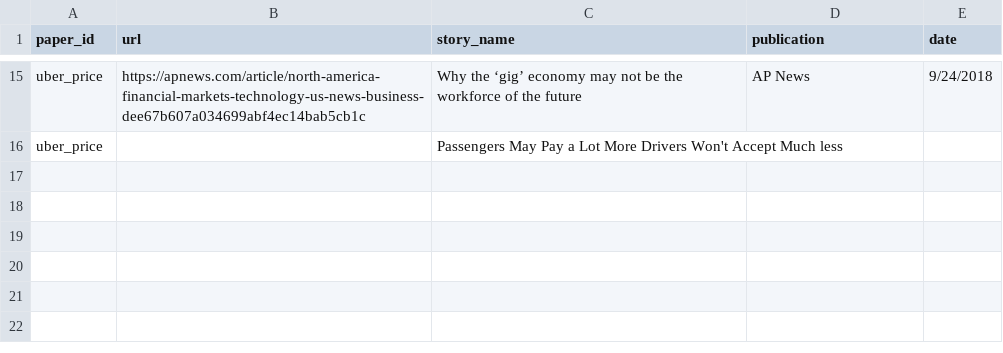
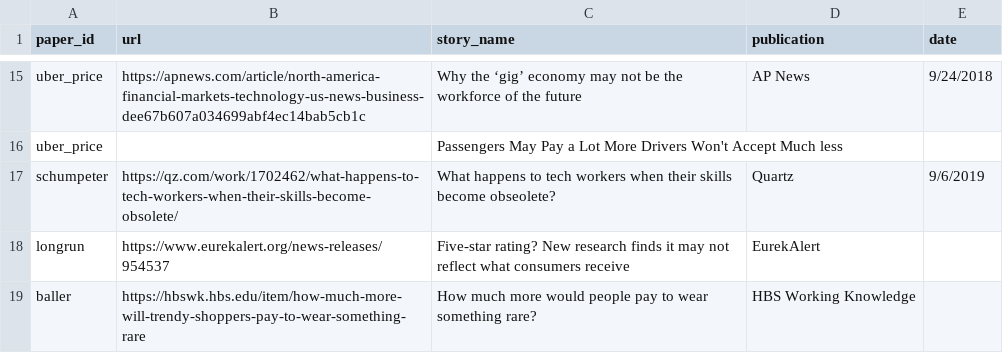
Before and after one commit to johnjosephhorton/johnjosephhorton.github.io, a CSV file: media.csv, drawn as a sheet; only a part is shown, gaps mark what is left out; the diff names each change by its address in the sheet, - before the commit and + after, or states it on an @@ line.

```diff
--- a/media.csv
+++ b/media.csv
+row 17: schumpeter | https://qz.com/work/1702462/what-happens-to-tech-workers-when-their-skills-become-obsolete/ | What happens to tech workers when their skills become obseolete? | Quartz | 9/6/2019
+row 18: longrun | https://www.eurekalert.org/news-releases/954537 | Five-star rating? New research finds it may not reflect what consumers receive | EurekAlert
+row 19: baller | https://hbswk.hbs.edu/item/how-much-more-will-trendy-shoppers-pay-to-wear-something-rare | How much more would people pay to wear something rare? | HBS Working Knowledge
```
Also changed, not shown: coauthors.csv, logs.csv, 11 other files.
